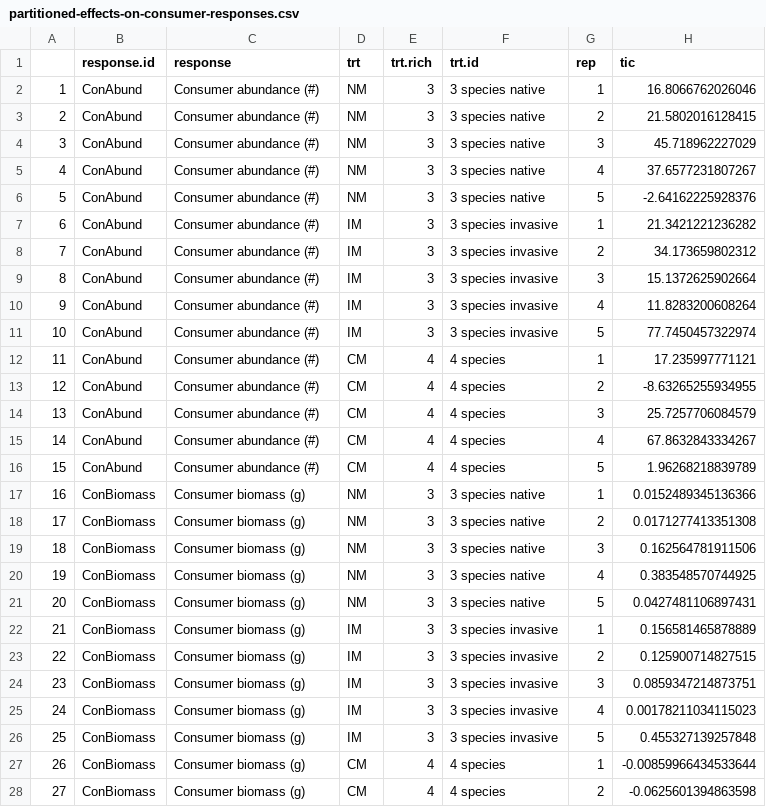
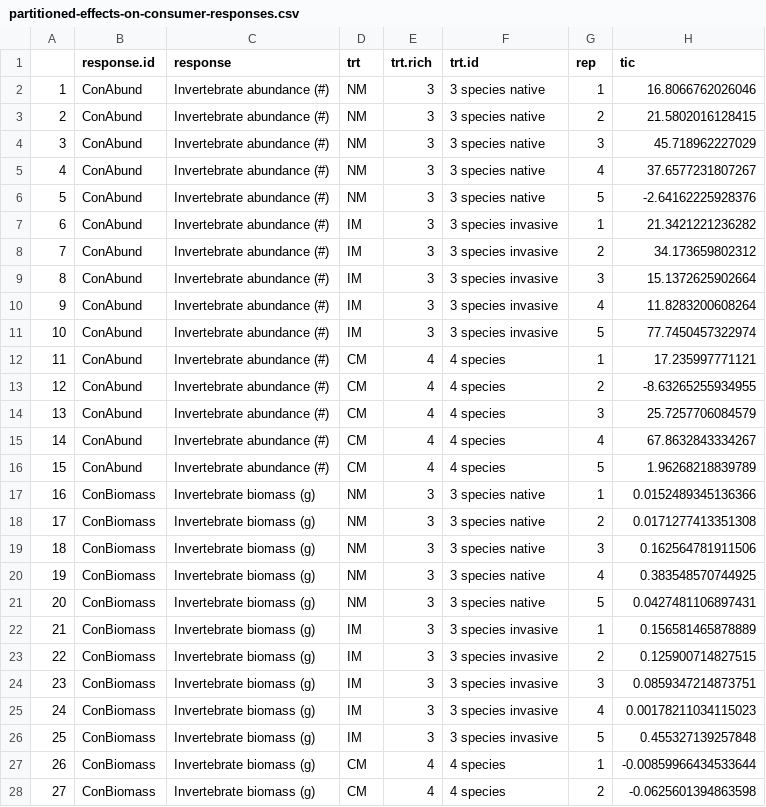
Before and after one commit to apramus/seaweed-biodiversity-effects, a CSV file: derived-data/partitioned-effects-on-consumer-responses.csv, drawn as a sheet; only a part is shown; the diff covers the shown part only; the diff names each change by its address in the sheet, - before the commit and + after, or states it on an @@ line.

Commit message:
Add files via upload

```diff
--- a/derived-data/partitioned-effects-on-consumer-responses.csv
+++ b/derived-data/partitioned-effects-on-consumer-responses.csv
-C2:C16 (response): Consumer abundance (#)
+C2:C16 (response): Invertebrate abundance (#)
-C17:C28 (response): Consumer biomass (g)
+C17:C28 (response): Invertebrate biomass (g)
```
Also changed, not shown: 33 edited cells elsewhere in this file.
